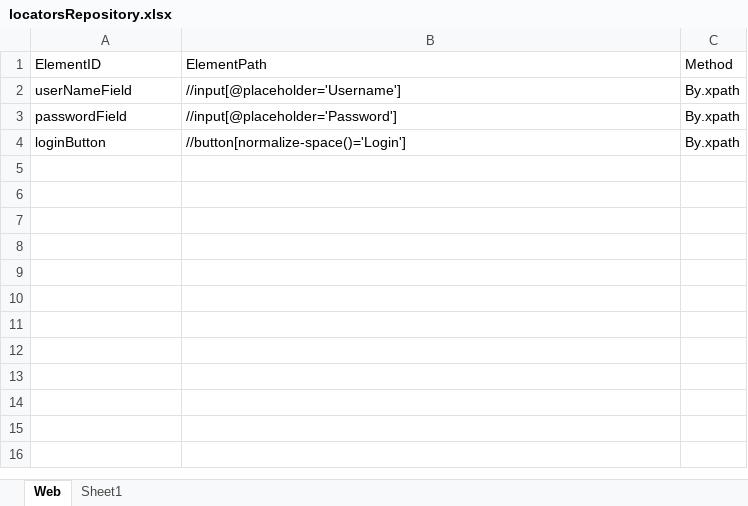
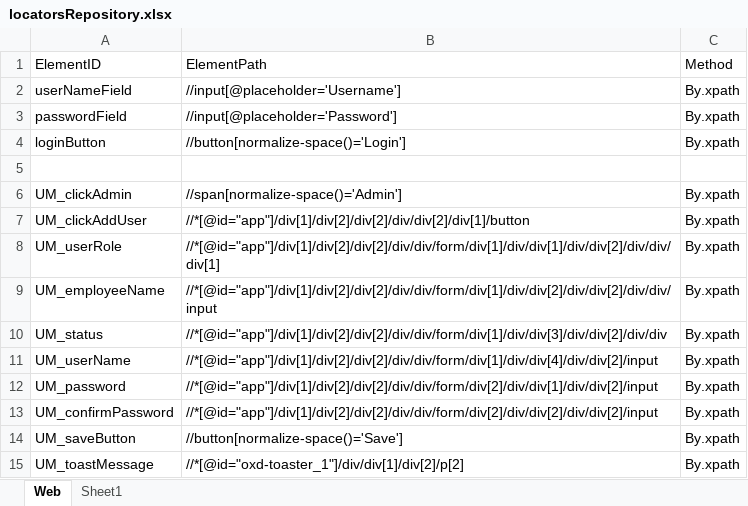
Before and after one commit to samindyauv/OrangeHRM_Automation, an Excel workbook: data/locatorsRepository.xlsx, sheet Web, drawn as a sheet; values as stored, in another font and other column widths than the file's, no borders; the diff names each change by its address in the sheet, - before the commit and + after, or states it on an @@ line.

Commit message:
Add user

```diff
--- a/data/locatorsRepository.xlsx (sheet Web)
+++ b/data/locatorsRepository.xlsx (sheet Web)
+row 5: (empty)
+row 6: UM_clickAdmin | //span[normalize-space()='Admin'] | By.xpath
+row 7: UM_clickAddUser | //*[@id="app"]/div[1]/div[2]/div[2]/div/div[2]/div[1]/button | By.xpath
+row 8: UM_userRole | //*[@id="app"]/div[1]/div[2]/div[2]/div/div/form/div[1]/div/div[1]/div/div[2]/div/div/div[1] | By.xpath
+row 9: UM_employeeName | //*[@id="app"]/div[1]/div[2]/div[2]/div/div/form/div[1]/div/div[2]/div/div[2]/div/div/input | By.xpath
+row 10: UM_status | //*[@id="app"]/div[1]/div[2]/div[2]/div/div/form/div[1]/div/div[3]/div/div[2]/div/div | By.xpath
+row 11: UM_userName | //*[@id="app"]/div[1]/div[2]/div[2]/div/div/form/div[1]/div/div[4]/div/div[2]/input | By.xpath
+row 12: UM_password | //*[@id="app"]/div[1]/div[2]/div[2]/div/div/form/div[2]/div/div[1]/div/div[2]/input | By.xpath
+row 13: UM_confirmPassword | //*[@id="app"]/div[1]/div[2]/div[2]/div/div/form/div[2]/div/div[2]/div/div[2]/input | By.xpath
+row 14: UM_saveButton | //button[normalize-space()='Save'] | By.xpath
+row 15: UM_toastMessage | //*[@id="oxd-toaster_1"]/div/div[1]/div[2]/p[2] | By.xpath
```
Also changed, not shown: 3 other files.
